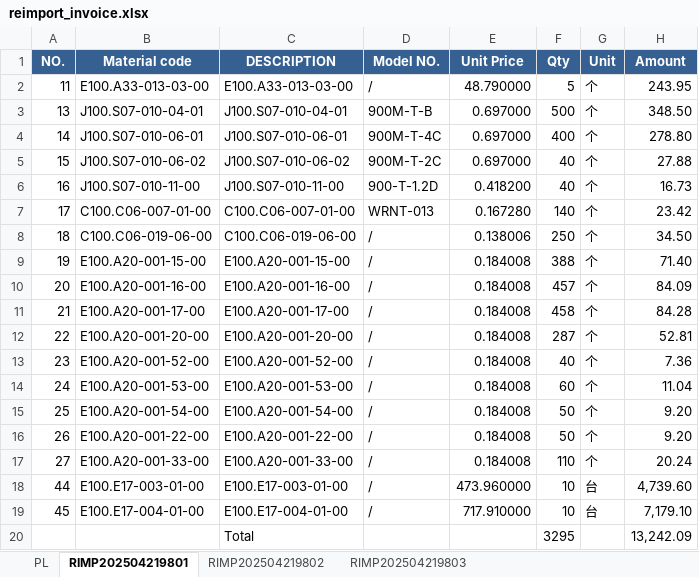
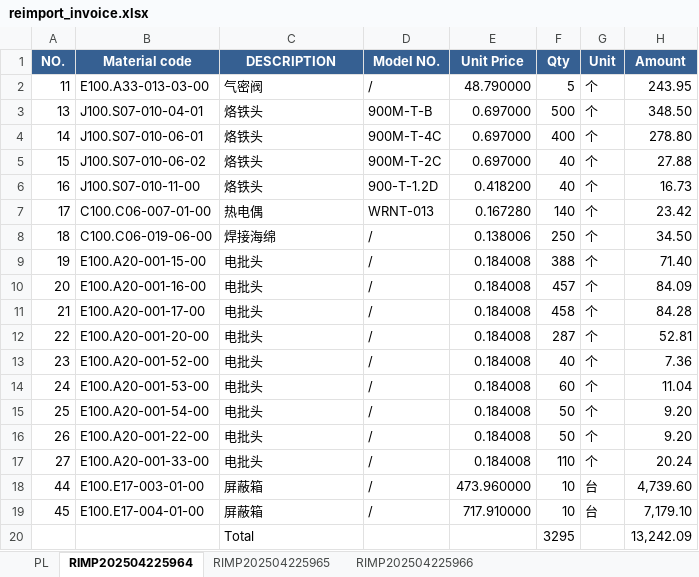
Before and after one commit to anlaganlag/export_reimport, an Excel workbook: outputs/reimport_invoice.xlsx, sheet RIMP202504225964, drawn as a sheet; values as stored, in another font and other column widths than the file's, no borders; the diff names each change by its address in the sheet, - before the commit and + after, or states it on an @@ line.

```diff
--- a/outputs/reimport_invoice.xlsx (sheet RIMP202504225964)
+++ b/outputs/reimport_invoice.xlsx (sheet RIMP202504225964)
-sheet tab: RIMP202504219801
+sheet tab: RIMP202504225964
-sheet tab: RIMP202504219802
+sheet tab: RIMP202504225965
-sheet tab: RIMP202504219803
+sheet tab: RIMP202504225966
-C2 (DESCRIPTION): E100.A33-013-03-00
+C2 (DESCRIPTION): 气密阀
-C3 (DESCRIPTION): J100.S07-010-04-01
+C3 (DESCRIPTION): 烙铁头
-C4 (DESCRIPTION): J100.S07-010-06-01
+C4 (DESCRIPTION): 烙铁头
-C5 (DESCRIPTION): J100.S07-010-06-02
+C5 (DESCRIPTION): 烙铁头
-C6 (DESCRIPTION): J100.S07-010-11-00
+C6 (DESCRIPTION): 烙铁头
-C7 (DESCRIPTION): C100.C06-007-01-00
+C7 (DESCRIPTION): 热电偶
-C8 (DESCRIPTION): C100.C06-019-06-00
+C8 (DESCRIPTION): 焊接海绵
-C9 (DESCRIPTION): E100.A20-001-15-00
+C9 (DESCRIPTION): 电批头
-C10 (DESCRIPTION): E100.A20-001-16-00
+C10 (DESCRIPTION): 电批头
-C11 (DESCRIPTION): E100.A20-001-17-00
+C11 (DESCRIPTION): 电批头
-C12 (DESCRIPTION): E100.A20-001-20-00
+C12 (DESCRIPTION): 电批头
-C13 (DESCRIPTION): E100.A20-001-52-00
+C13 (DESCRIPTION): 电批头
-C14 (DESCRIPTION): E100.A20-001-53-00
+C14 (DESCRIPTION): 电批头
-C15 (DESCRIPTION): E100.A20-001-54-00
+C15 (DESCRIPTION): 电批头
-C16 (DESCRIPTION): E100.A20-001-22-00
+C16 (DESCRIPTION): 电批头
-C17 (DESCRIPTION): E100.A20-001-33-00
+C17 (DESCRIPTION): 电批头
-C18 (DESCRIPTION): E100.E17-003-01-00
+C18 (DESCRIPTION): 屏蔽箱
-C19 (DESCRIPTION): E100.E17-004-01-00
+C19 (DESCRIPTION): 屏蔽箱
```
Also changed, not shown: sheet PL, sheet RIMP202504225965, sheet RIMP202504225966, outputs/cif_original_invoice.xlsx, outputs/export_invoice.xlsx, 12 other files.
